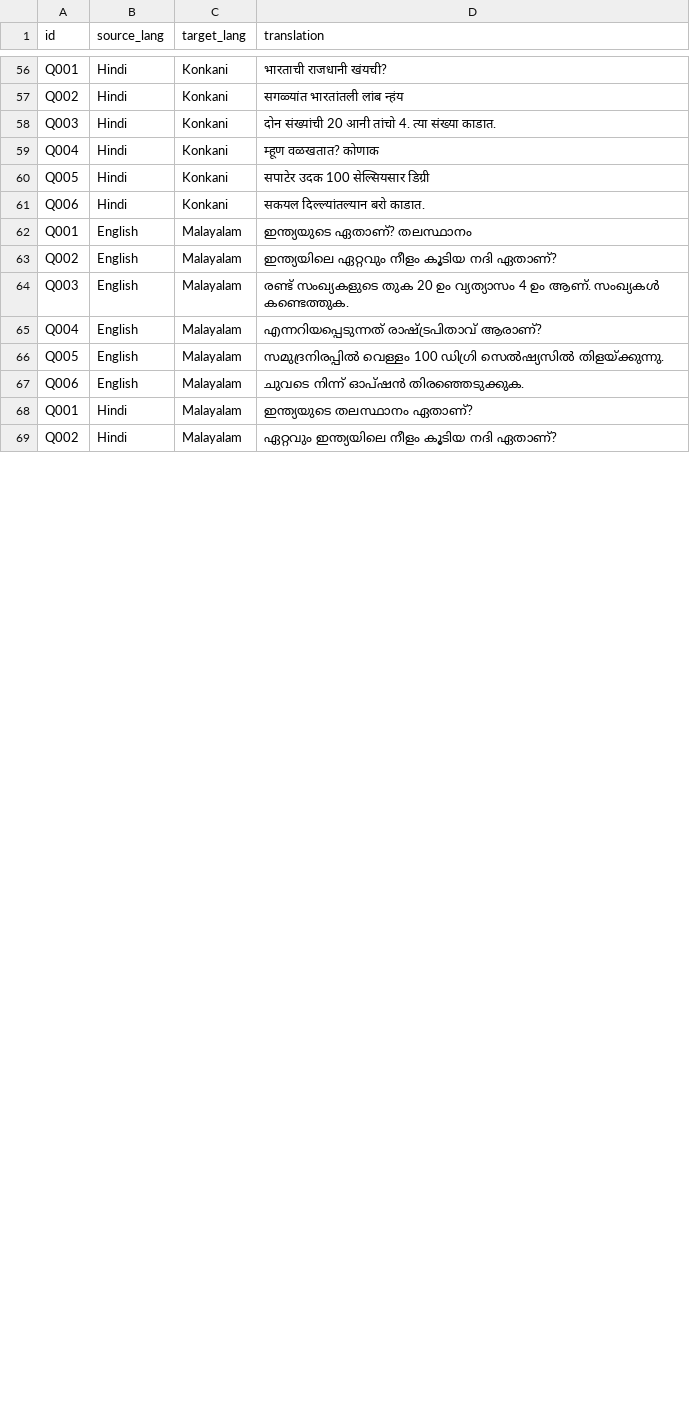
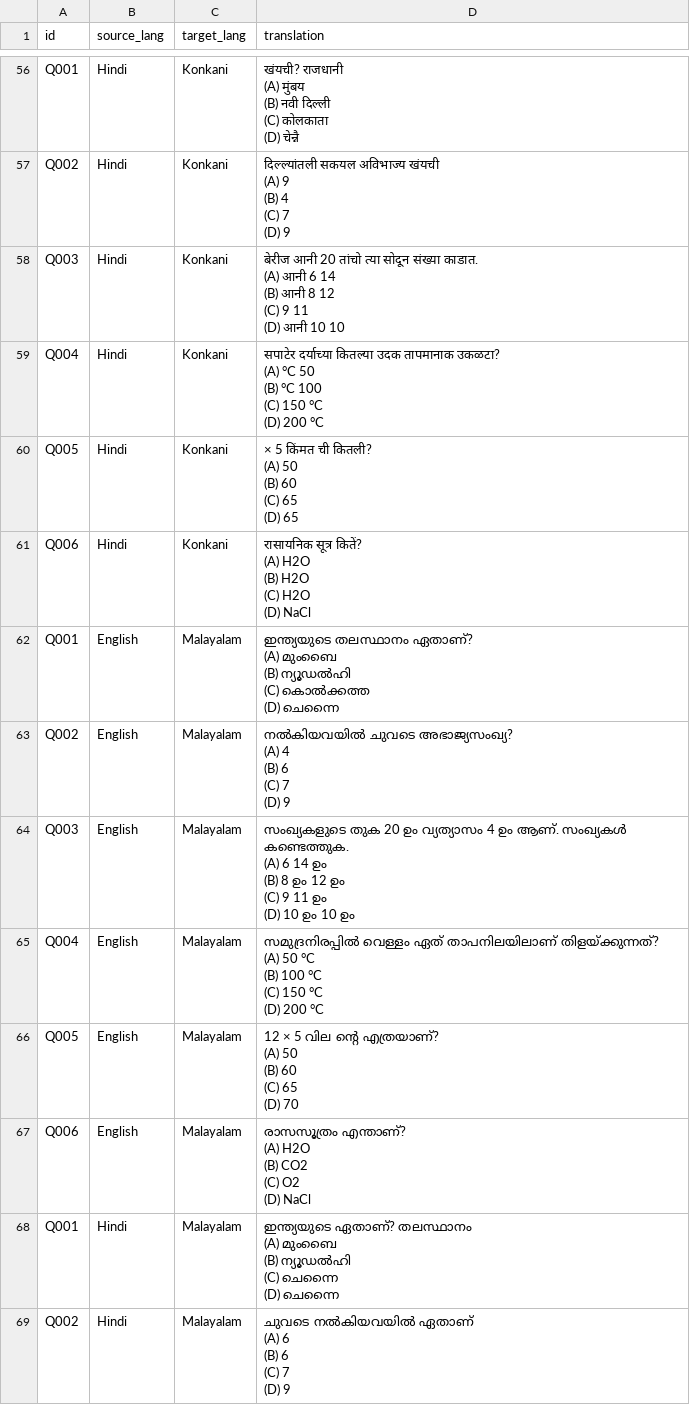
Before and after one commit to rfpcommittee/rfp-committee, a CSV file: sample_data/3_vendor_output.csv, drawn as a sheet; only a part is shown, gaps mark what is left out; ↵ is a line break in a cell; the diff covers the shown part only; the diff names each change by its address in the sheet, - before the commit and + after, or states it on an @@ line.

```diff
--- a/sample_data/3_vendor_output.csv
+++ b/sample_data/3_vendor_output.csv
-D56 (translation): भारताची राजधानी खंयची?
+D56 (translation): खंयची? राजधानी ↵ (A) मुंबय ↵ (B) नवी दिल्ली ↵ (C) कोलकाता ↵ (D) चेन्नै
-D57 (translation): सगळ्यांत भारतांतली लांब न्हंय
+D57 (translation): दिल्ल्यांतली सकयल अविभाज्य खंयची ↵ (A) 9 ↵ (B) 4 ↵ (C) 7 ↵ (D) 9
-D58 (translation): दोन संख्यांची 20 आनी तांचो 4. त्या संख्या काडात.
+D58 (translation): बेरीज आनी 20 तांचो त्या सोदून संख्या काडात. ↵ (A) आनी 6 14 ↵ (B) आनी 8 12 ↵ (C) 9 11 ↵ (D) आनी 10 10
-D59 (translation): म्हूण वळखतात? कोणाक
+D59 (translation): सपाटेर दर्याच्या कितल्या उदक तापमानाक उकळटा? ↵ (A) °C 50 ↵ (B) °C 100 ↵ (C) 150 °C ↵ (D) 200 °C
-D60 (translation): सपाटेर उदक 100 सेल्सियसार डिग्री
+D60 (translation): × 5 किंमत ची कितली? ↵ (A) 50 ↵ (B) 60 ↵ (C) 65 ↵ (D) 65
-D61 (translation): सकयल दिल्ल्यांतल्यान बरो काडात.
+D61 (translation): रासायनिक सूत्र कितें? ↵ (A) H2O ↵ (B) H2O ↵ (C) H2O ↵ (D) NaCl
-D62 (translation): ഇന്ത്യയുടെ ഏതാണ്? തലസ്ഥാനം
+D62 (translation): ഇന്ത്യയുടെ തലസ്ഥാനം ഏതാണ്? ↵ (A) മുംബൈ ↵ (B) ന്യൂഡൽഹി ↵ (C) കൊൽക്കത്ത ↵ (D) ചെന്നൈ
-D63 (translation): ഇന്ത്യയിലെ ഏറ്റവും നീളം കൂടിയ നദി ഏതാണ്?
+D63 (translation): നൽകിയവയിൽ ചുവടെ അഭാജ്യസംഖ്യ? ↵ (A) 4 ↵ (B) 6 ↵ (C) 7 ↵ (D) 9
-D64 (translation): രണ്ട് സംഖ്യകളുടെ തുക 20 ഉം വ്യത്യാസം 4 ഉം ആണ്. സംഖ്യകൾ കണ്ടെത്തുക.
+D64 (translation): സംഖ്യകളുടെ തുക 20 ഉം വ്യത്യാസം 4 ഉം ആണ്. സംഖ്യകൾ കണ്ടെത്തുക. ↵ (A) 6 14 ഉം ↵ (B) 8 ഉം 12 ഉം ↵ (C) 9 11 ഉം ↵ (D) 10 ഉം 10 ഉം
-D65 (translation): എന്നറിയപ്പെടുന്നത് രാഷ്ട്രപിതാവ് ആരാണ്?
+D65 (translation): സമുദ്രനിരപ്പിൽ വെള്ളം ഏത് താപനിലയിലാണ് തിളയ്ക്കുന്നത്? ↵ (A) 50 °C ↵ (B) 100 °C ↵ (C) 150 °C ↵ (D) 200 °C
-D66 (translation): സമുദ്രനിരപ്പിൽ വെള്ളം 100 ഡിഗ്രി സെൽഷ്യസിൽ തിളയ്ക്കുന്നു.
+D66 (translation): 12 × 5 വില ന്റെ എത്രയാണ്? ↵ (A) 50 ↵ (B) 60 ↵ (C) 65 ↵ (D) 70
-D67 (translation): ചുവടെ നിന്ന് ഓപ്ഷൻ തിരഞ്ഞെടുക്കുക.
+D67 (translation): രാസസൂത്രം എന്താണ്? ↵ (A) H2O ↵ (B) CO2 ↵ (C) O2 ↵ (D) NaCl
-D68 (translation): ഇന്ത്യയുടെ തലസ്ഥാനം ഏതാണ്?
+D68 (translation): ഇന്ത്യയുടെ ഏതാണ്? തലസ്ഥാനം ↵ (A) മുംബൈ ↵ (B) ന്യൂഡൽഹി ↵ (C) ചെന്നൈ ↵ (D) ചെന്നൈ
-D69 (translation): ഏറ്റവും ഇന്ത്യയിലെ നീളം കൂടിയ നദി ഏതാണ്?
+D69 (translation): ചുവടെ നൽകിയവയിൽ ഏതാണ് ↵ (A) 6 ↵ (B) 6 ↵ (C) 7 ↵ (D) 9
```
Also changed, not shown: 123 edited cells elsewhere in this file, sample_data/1_source_questions.csv, sample_data/2_reference_translations.csv, 3 other files.
